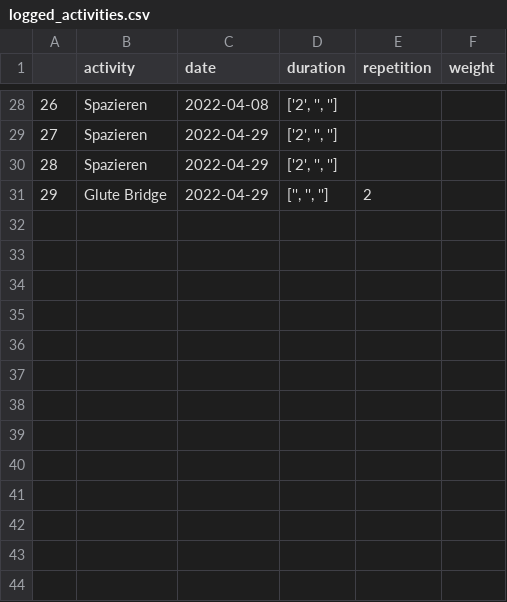
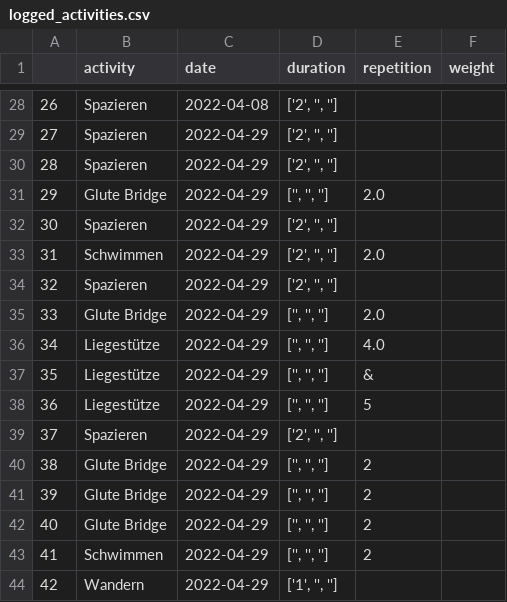
Before and after one commit to jegny100/FitnessApp, a CSV file: logged_activities.csv, drawn as a sheet; only a part is shown, gaps mark what is left out; addresses are those after the commit; the diff names each change by its address in the sheet, - before the commit and + after, or states it on an @@ line.

```diff
--- a/logged_activities.csv
+++ b/logged_activities.csv
+row 31: 29 | Glute Bridge | 2022-04-29 | ['', '', ''] | 2.0
+row 32: 30 | Spazieren | 2022-04-29 | ['2', '', '']
+row 33: 31 | Schwimmen | 2022-04-29 | ['2', '', ''] | 2.0
+row 34: 32 | Spazieren | 2022-04-29 | ['2', '', '']
+row 35: 33 | Glute Bridge | 2022-04-29 | ['', '', ''] | 2.0
+row 36: 34 | Liegestütze | 2022-04-29 | ['', '', ''] | 4.0
+row 37: 35 | Liegestütze | 2022-04-29 | ['', '', ''] | &
+row 38: 36 | Liegestütze | 2022-04-29 | ['', '', ''] | 5
+row 39: 37 | Spazieren | 2022-04-29 | ['2', '', '']
@@ column A renumbered in row 40 @@
+row 41: 39 | Glute Bridge | 2022-04-29 | ['', '', ''] | 2
+row 42: 40 | Glute Bridge | 2022-04-29 | ['', '', ''] | 2
+row 43: 41 | Schwimmen | 2022-04-29 | ['', '', ''] | 2
+row 44: 42 | Wandern | 2022-04-29 | ['1', '', '']
```
Also changed, not shown: buddys.csv, 4 other files.
